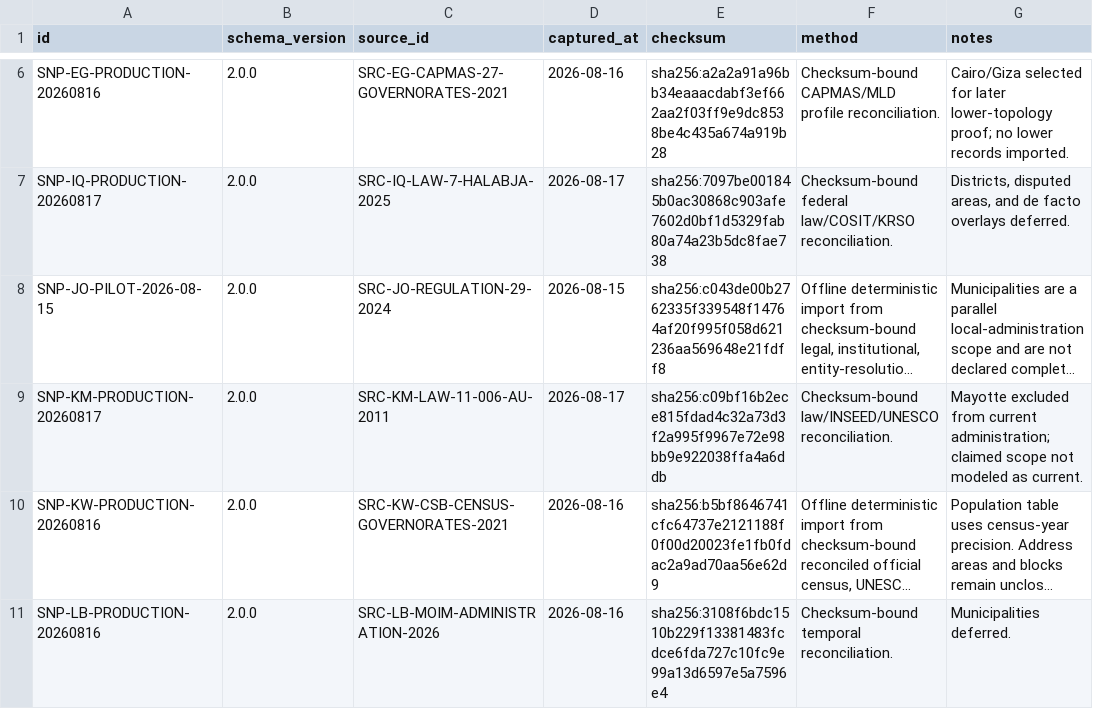
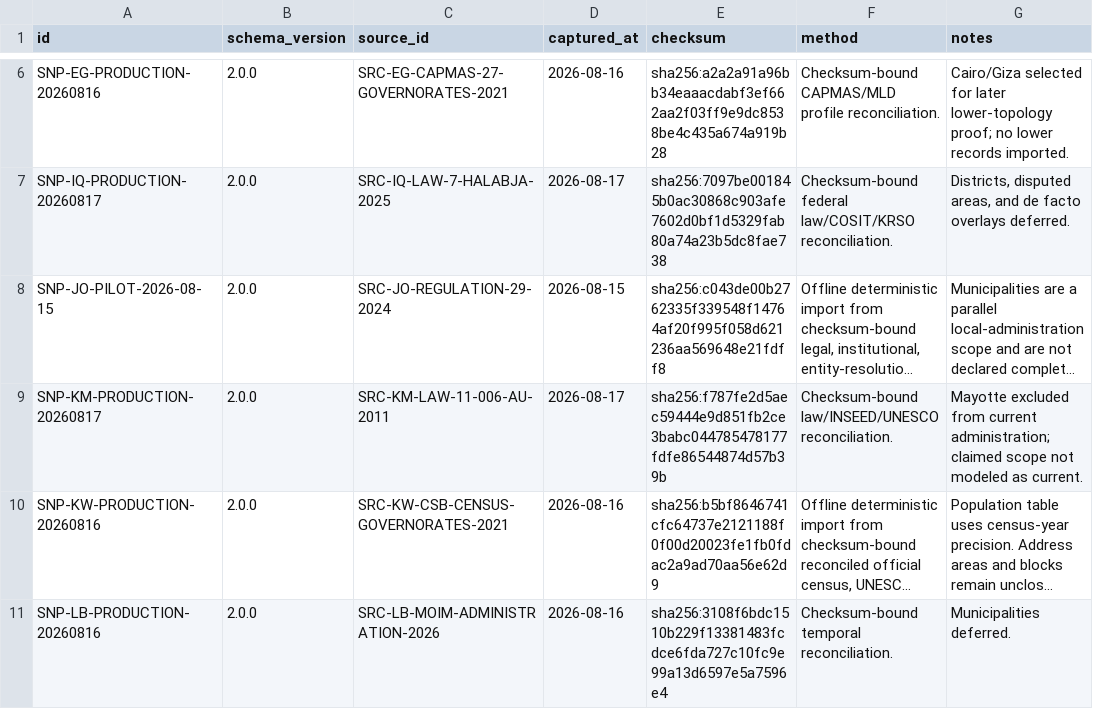
Before and after one commit to hishamalmushrea-cloud/arab, a CSV file: generated/csv/snapshots.csv, drawn as a sheet; only a part is shown, gaps mark what is left out; long unchanged cells end in …; the diff names each change by its address in the sheet, - before the commit and + after, or states it on an @@ line.

```diff
--- a/generated/csv/snapshots.csv
+++ b/generated/csv/snapshots.csv
-E9 (checksum): sha256:c09bf16b2ece815fdad4c32a73d3f2a995f9967e72e98bb9e922038ffa4a6ddb
+E9 (checksum): sha256:f787fe2d5aec59444e9d851fb2ce3babc044785478177fdfe86544874d57b39b
```
Also changed, not shown: generated/csv/claims.csv, generated/csv/sources.csv, 34 other files.
